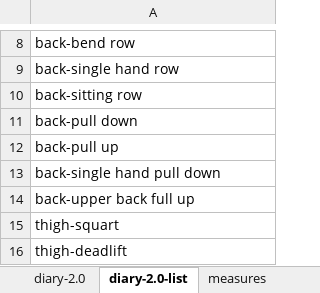
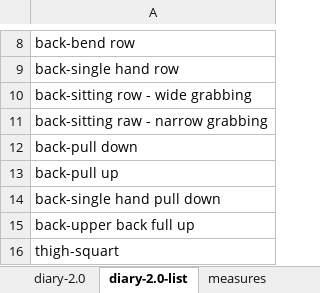
Before and after one commit to YudingZhou/document-2019, an Excel workbook: workout-diary.xlsx, sheet diary-2.0-list, drawn as a sheet; only a part is shown, gaps mark what is left out; the shorter side is filled out with more unchanged rows; values as stored, in another font and other column widths than the file's, no borders; the diff names each change by its address in the sheet, - before the commit and + after, or states it on an @@ line.

```diff
--- a/workout-diary.xlsx (sheet diary-2.0-list)
+++ b/workout-diary.xlsx (sheet diary-2.0-list)
-A10: back-sitting row
+A10: back-sitting row - wide grabbing
+row 11: back-sitting raw - narrow grabbing
```
Also changed, not shown: sheet diary-2.0, hidden cells.
